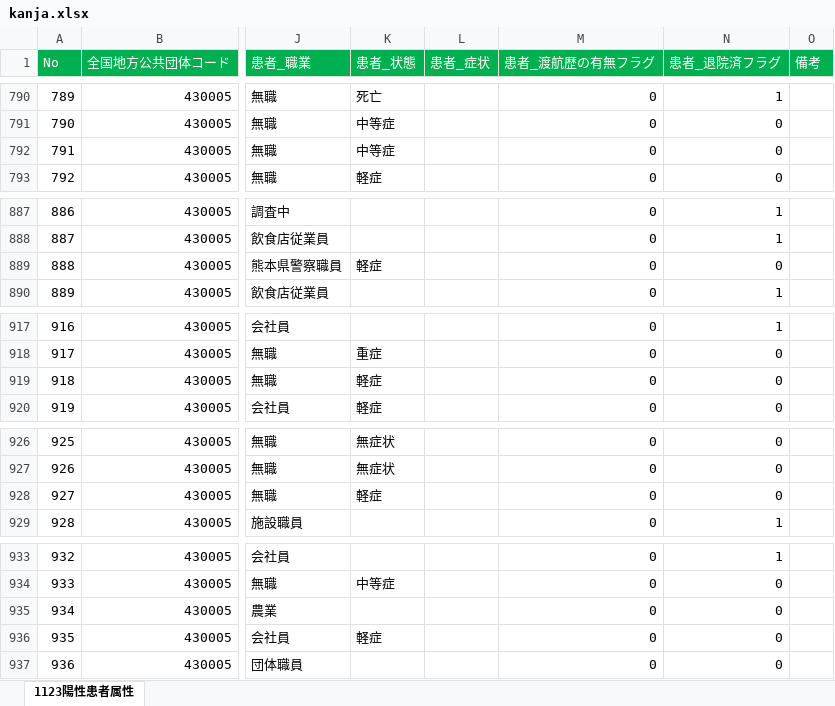
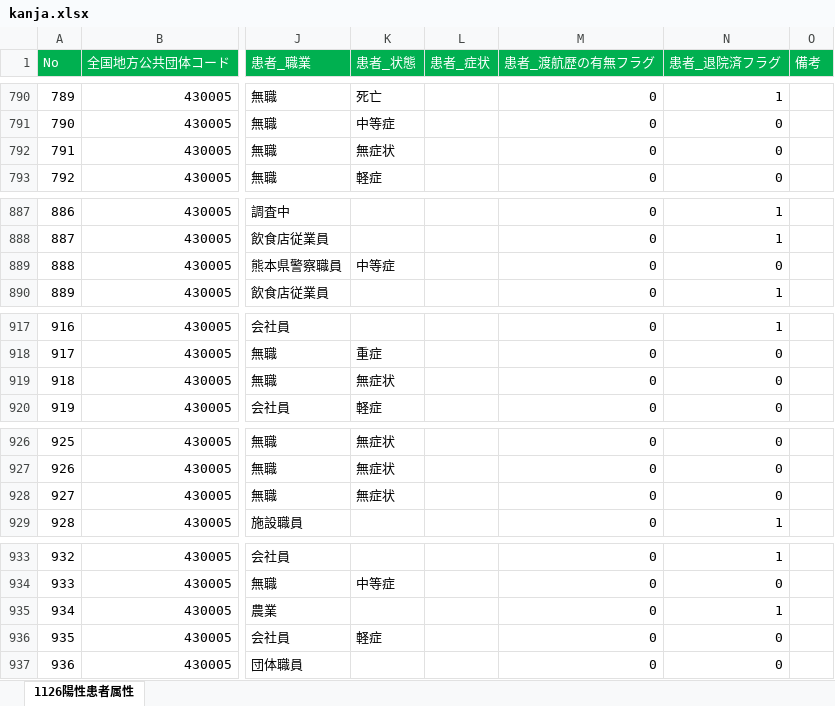
Before and after one commit to makoragi/kumamoto-covid19, an Excel workbook: kanja.xlsx, sheet 1126陽性患者属性, drawn as a sheet; only a part is shown, gaps mark what is left out; values as stored, in another font and other column widths than the file's, no borders; the diff covers the shown part only; the diff names each change by its address in the sheet, - before the commit and + after, or states it on an @@ line.

```diff
--- a/kanja.xlsx (sheet 1126陽性患者属性)
+++ b/kanja.xlsx (sheet 1126陽性患者属性)
-sheet tab: 1123陽性患者属性
+sheet tab: 1126陽性患者属性
-K792 (患者_状態): 中等症
+K792 (患者_状態): 無症状
-K889 (患者_状態): 軽症
+K889 (患者_状態): 中等症
-K919 (患者_状態): 軽症
+K919 (患者_状態): 無症状
-K928 (患者_状態): 軽症
+K928 (患者_状態): 無症状
-N935 (患者_退院済フラグ): 0
+N935 (患者_退院済フラグ): 1
```
Also changed, not shown: 7 added rows and 13 edited cells elsewhere in this sheet, kensa.xlsx, 1 other file.
